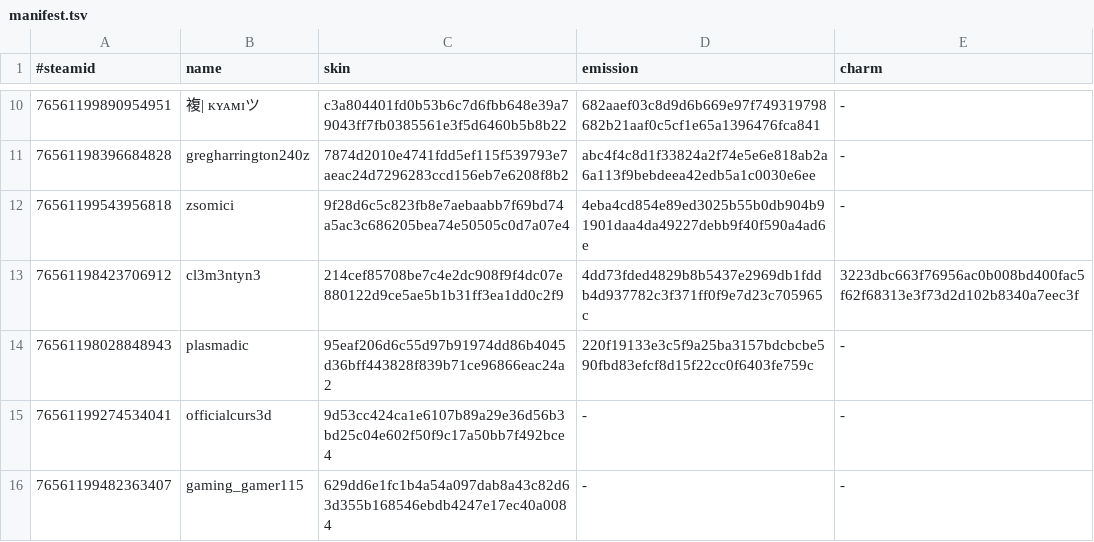
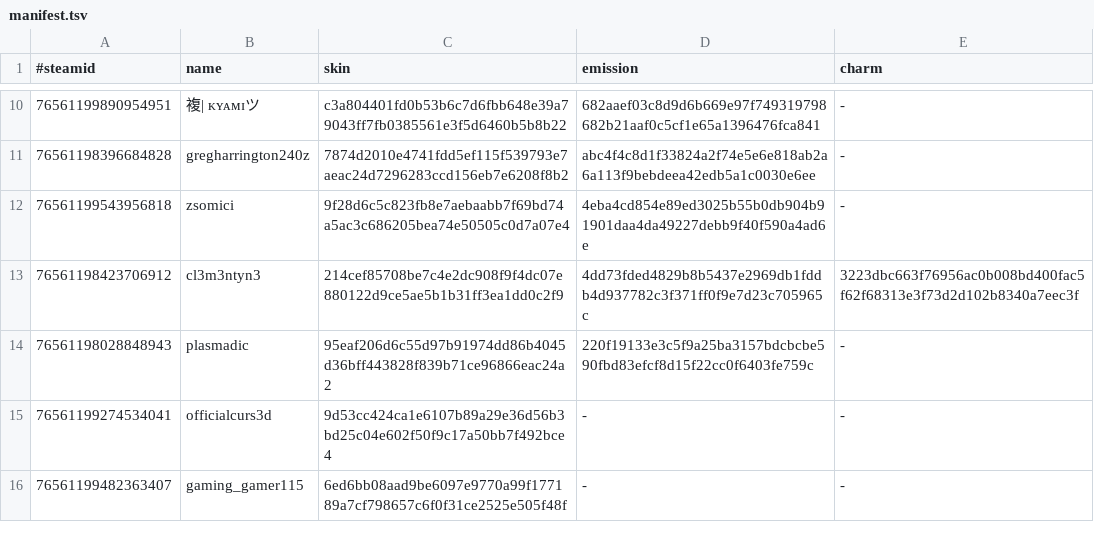
Before and after one commit to d1ll3x3/charm-skins-data, a TSV file: api/manifest.tsv, drawn as a sheet; only a part is shown, gaps mark what is left out.

Commit message:
Update manifest

```diff
--- a/api/manifest.tsv
+++ b/api/manifest.tsv
@@ -15,2 +15,2 @@
 76561199274534041	officialcurs3d	9d53cc424ca1e6107b89a29e36d56b3bd25c04e602f50f9c17a50bb7f492bce4	-	-
-76561199482363407	gaming_gamer115	629dd6e1fc1b4a54a097dab8a43c82d63d355b168546ebdb4247e17ec40a0084	-	-
+76561199482363407	gaming_gamer115	6ed6bb08aad9be6097e9770a99f177189a7cf798657c6f0f31ce2525e505f48f	-	-
```
